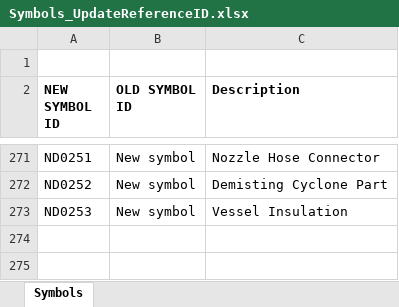
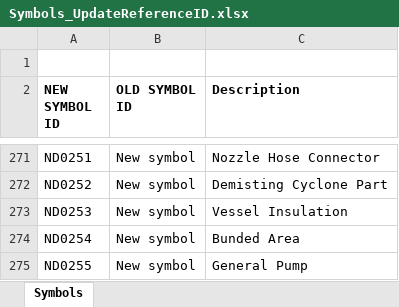
Before and after one commit to ToniaPedersen/DISCDEXPI, an Excel workbook: Symbols_UpdateReferenceID.xlsx, sheet Symbols, drawn as a sheet; only a part is shown, gaps mark what is left out; values as stored, in another font and other column widths than the file's, no borders; conditional formats not drawn; the diff names each change by its address in the sheet, - before the commit and + after, or states it on an @@ line.

Commit message:
mod: new symbols

```diff
--- a/Symbols_UpdateReferenceID.xlsx (sheet Symbols)
+++ b/Symbols_UpdateReferenceID.xlsx (sheet Symbols)
+row 274: ND0254 | New symbol | Bunded Area
+row 275: ND0255 | New symbol | General Pump
```
Also changed, not shown: 3 other files.
